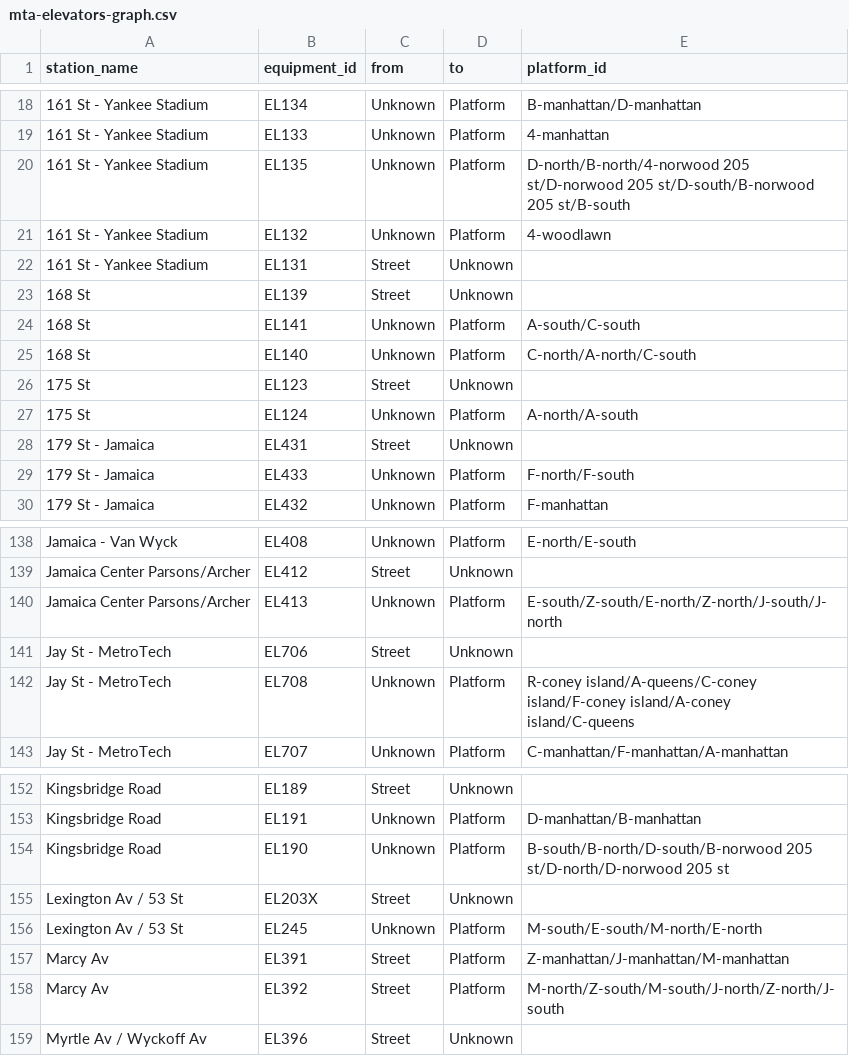
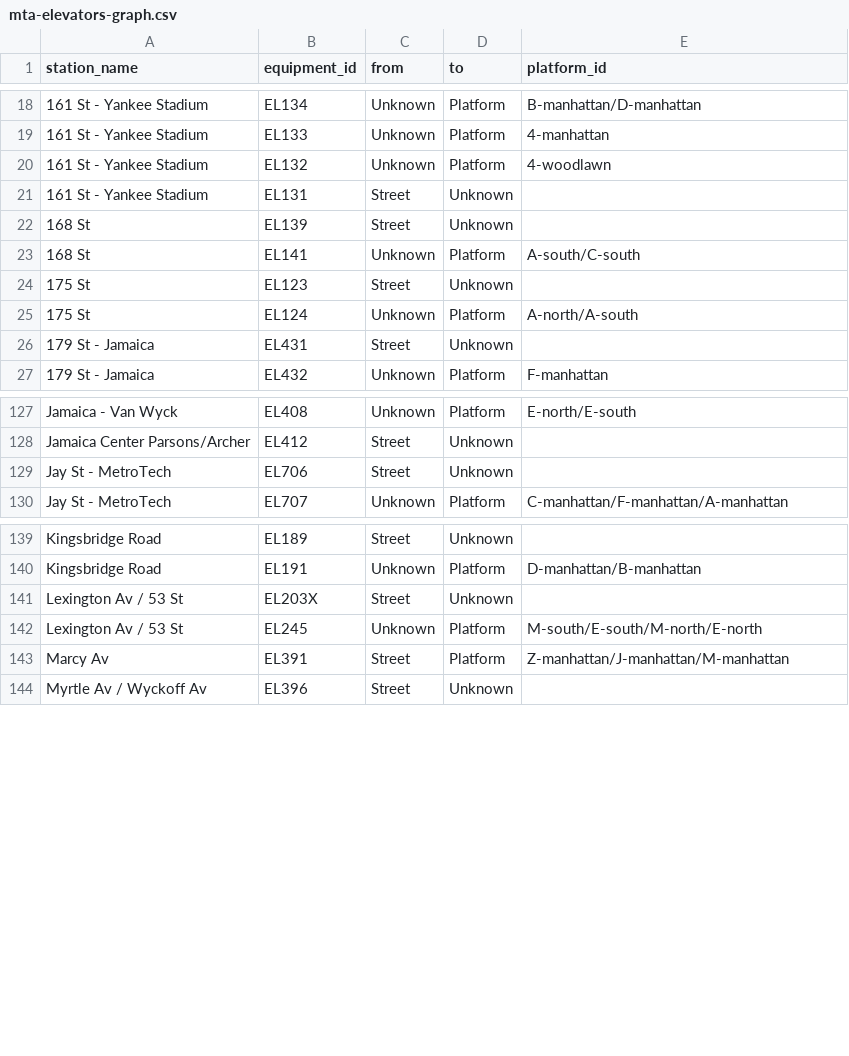
Before and after one commit to tsdataclinic/mta, a CSV file: data/processed/stationgraph/mta-elevators-graph.csv, drawn as a sheet; only a part is shown, gaps mark what is left out; the diff covers the shown part only.

```diff
--- a/data/processed/stationgraph/mta-elevators-graph.csv
+++ b/data/processed/stationgraph/mta-elevators-graph.csv
@@ -19,3 +19,2 @@ station_name,equipment_id,from,to,platform_id
 161 St - Yankee Stadium,EL133,Unknown,Platform,4-manhattan
-161 St - Yankee Stadium,EL135,Unknown,Platform,D-north/B-north/4-norwood 205 st/D-norwood 205 st/D-south/B-norwood 205 st/B-south
 161 St - Yankee Stadium,EL132,Unknown,Platform,4-woodlawn
@@ -24,3 +23,2 @@ station_name,equipment_id,from,to,platform_id
 168 St,EL141,Unknown,Platform,A-south/C-south
-168 St,EL140,Unknown,Platform,C-north/A-north/C-south
 175 St,EL123,Street,Unknown,
@@ -28,3 +26,2 @@ station_name,equipment_id,from,to,platform_id
 179 St - Jamaica,EL431,Street,Unknown,
-179 St - Jamaica,EL433,Unknown,Platform,F-north/F-south
 179 St - Jamaica,EL432,Unknown,Platform,F-manhattan
@@ -139,5 +128,3 @@ Jamaica - Van Wyck,EL408,Unknown,Platform,E-north/E-south
 Jamaica Center Parsons/Archer,EL412,Street,Unknown,
-Jamaica Center Parsons/Archer,EL413,Unknown,Platform,E-south/Z-south/E-north/Z-north/J-south/J-north
 Jay St - MetroTech,EL706,Street,Unknown,
-Jay St - MetroTech,EL708,Unknown,Platform,R-coney island/A-queens/C-coney island/F-coney island/A-coney island/C-queens
 Jay St - MetroTech,EL707,Unknown,Platform,C-manhattan/F-manhattan/A-manhattan
@@ -153,3 +140,2 @@ Kingsbridge Road,EL189,Street,Unknown,
 Kingsbridge Road,EL191,Unknown,Platform,D-manhattan/B-manhattan
-Kingsbridge Road,EL190,Unknown,Platform,B-south/B-north/D-south/B-norwood 205 st/D-north/D-norwood 205 st
 Lexington Av / 53 St,EL203X,Street,Unknown,
@@ -157,3 +143,2 @@ Lexington Av / 53 St,EL245,Unknown,Platform,M-south/E-south/M-north/E-north
 Marcy Av,EL391,Street,Platform,Z-manhattan/J-manhattan/M-manhattan
-Marcy Av,EL392,Street,Platform,M-north/Z-south/M-south/J-north/Z-north/J-south
 Myrtle Av / Wyckoff Av,EL396,Street,Unknown,
```
Also changed, not shown: 18 added rows, 9 removed rows and 1 moved row elsewhere in this file, data/processed/stationgraph/edgelist_w_pid.csv, data/raw/elevator-override.csv, 20 other files.
